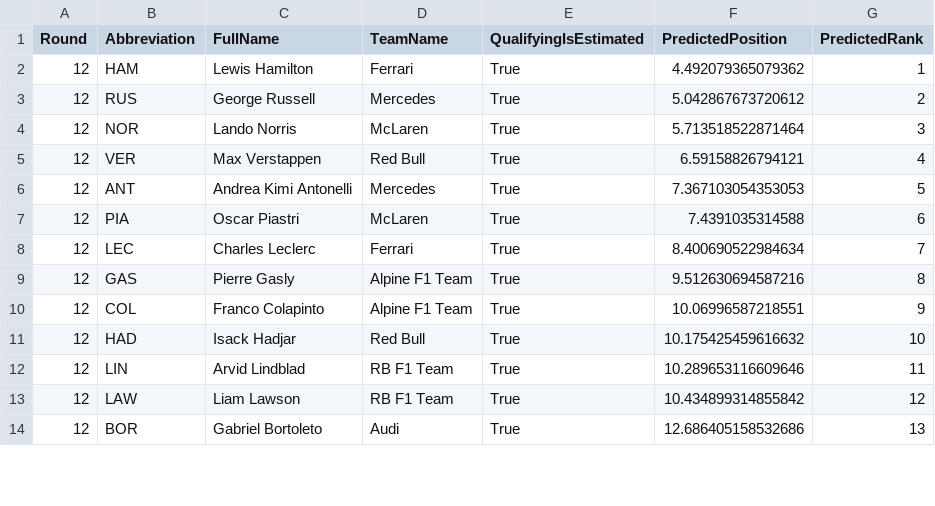
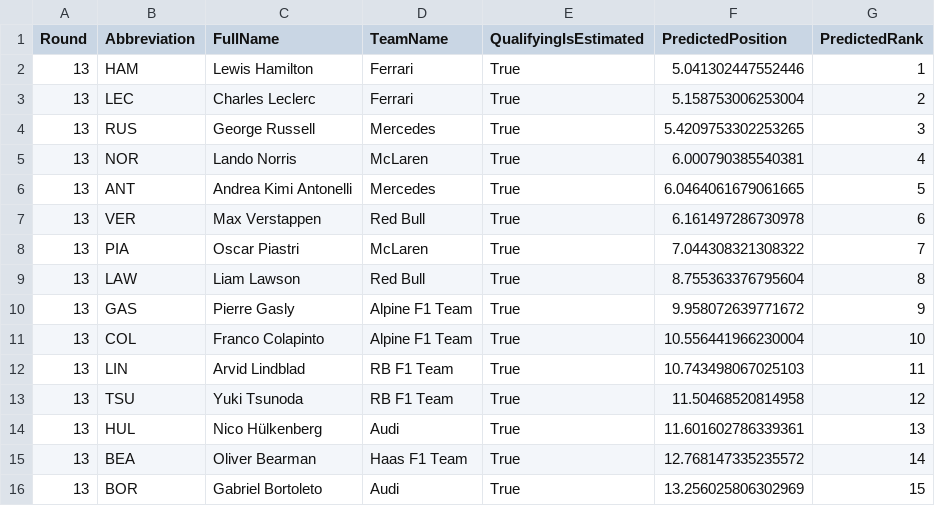
Before and after one commit to Rochit1/F1-Analytics-Dashboard, a CSV file: ml/outputs/f1_prediction_results.csv, drawn as a sheet; only a part is shown; the diff covers the shown part only.

```diff
--- a/ml/outputs/f1_prediction_results.csv
+++ b/ml/outputs/f1_prediction_results.csv
@@ -1,14 +1,16 @@
 Round,Abbreviation,FullName,TeamName,QualifyingIsEstimated,PredictedPosition,PredictedRank
-12,HAM,Lewis Hamilton,Ferrari,True,4.492079365079362,1
-12,RUS,George Russell,Mercedes,True,5.042867673720612,2
-12,NOR,Lando Norris,McLaren,True,5.713518522871464,3
-12,VER,Max Verstappen,Red Bull,True,6.59158826794121,4
-12,ANT,Andrea Kimi Antonelli,Mercedes,True,7.367103054353053,5
-12,PIA,Oscar Piastri,McLaren,True,7.4391035314588,6
-12,LEC,Charles Leclerc,Ferrari,True,8.400690522984634,7
-12,GAS,Pierre Gasly,Alpine F1 Team,True,9.512630694587216,8
-12,COL,Franco Colapinto,Alpine F1 Team,True,10.06996587218551,9
-12,HAD,Isack Hadjar,Red Bull,True,10.175425459616632,10
-12,LIN,Arvid Lindblad,RB F1 Team,True,10.289653116609646,11
-12,LAW,Liam Lawson,RB F1 Team,True,10.434899314855842,12
-12,BOR,Gabriel Bortoleto,Audi,True,12.686405158532686,13
+13,HAM,Lewis Hamilton,Ferrari,True,5.041302447552446,1
+13,LEC,Charles Leclerc,Ferrari,True,5.158753006253004,2
+13,RUS,George Russell,Mercedes,True,5.4209753302253265,3
+13,NOR,Lando Norris,McLaren,True,6.000790385540381,4
+13,ANT,Andrea Kimi Antonelli,Mercedes,True,6.0464061679061665,5
+13,VER,Max Verstappen,Red Bull,True,6.161497286730978,6
+13,PIA,Oscar Piastri,McLaren,True,7.044308321308322,7
+13,LAW,Liam Lawson,Red Bull,True,8.755363376795604,8
+13,GAS,Pierre Gasly,Alpine F1 Team,True,9.958072639771672,9
+13,COL,Franco Colapinto,Alpine F1 Team,True,10.556441966230004,10
+13,LIN,Arvid Lindblad,RB F1 Team,True,10.743498067025103,11
+13,TSU,Yuki Tsunoda,RB F1 Team,True,11.50468520814958,12
+13,HUL,Nico Hülkenberg,Audi,True,11.601602786339361,13
+13,BEA,Oliver Bearman,Haas F1 Team,True,12.768147335235572,14
+13,BOR,Gabriel Bortoleto,Audi,True,13.256025806302969,15
```
Also changed, not shown: 1 added row, 3 removed rows and 16 edited cells elsewhere in this file, ml/outputs/f1_feature_importance.csv.
